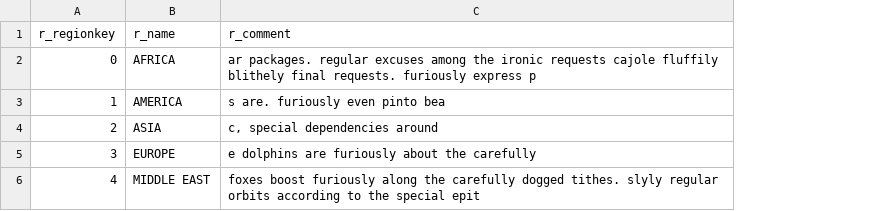
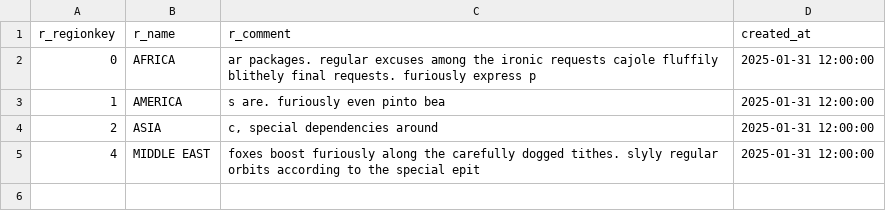
Before and after one commit to d-gilles-areto/dbt-core-training, a CSV file: dbt_project/seeds/region_tpch.csv, drawn as a sheet; removed rows and columns are numbered as before the commit, all else as after; the diff names each change by its address in the sheet, - before the commit and + after, or states it on an @@ line.

```diff
--- a/dbt_project/seeds/region_tpch.csv
+++ b/dbt_project/seeds/region_tpch.csv
+column D (created_at), rows 2-5: all 2025-01-31 12:00:00
-row 5: 3 | EUROPE | e dolphins are furiously about the carefully
```
Also changed, not shown: dbt_project/seeds/nation_tpch.csv, 5 other files.
